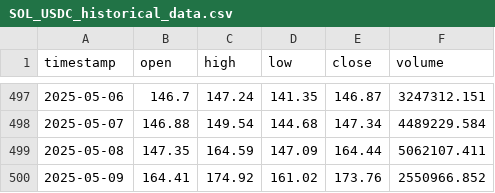
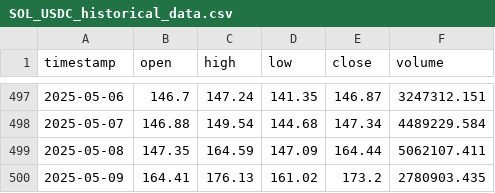
Before and after one commit to collinsyaotse/stablecoin-hedging, a CSV file: data/raw/binance/SOL_USDC_historical_data.csv, drawn as a sheet; only a part is shown, gaps mark what is left out.

Commit message:
Succesful data fetch for liquidity

```diff
--- a/data/raw/binance/SOL_USDC_historical_data.csv
+++ b/data/raw/binance/SOL_USDC_historical_data.csv
@@ -499,2 +499,2 @@ timestamp,open,high,low,close,volume
 2025-05-08,147.35,164.59,147.09,164.44,5062107.411
-2025-05-09,164.41,174.92,161.02,173.76,2550966.852
+2025-05-09,164.41,176.13,161.02,173.2,2780903.435
```
Also changed, not shown: 21 other files.
